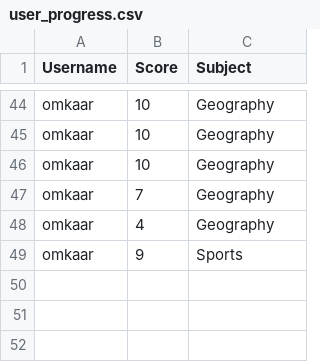
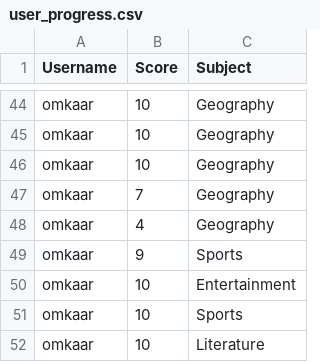
Before and after one commit to OMKAAR-CELL/Quiz-Sys, a CSV file: user_progress.csv, drawn as a sheet; only a part is shown, gaps mark what is left out; the diff names each change by its address in the sheet, - before the commit and + after, or states it on an @@ line.

```diff
--- a/user_progress.csv
+++ b/user_progress.csv
+row 50: omkaar | 10 | Entertainment
+row 51: omkaar | 10 | Sports
+row 52: omkaar | 10 | Literature
```
Also changed, not shown: 3 other files.
